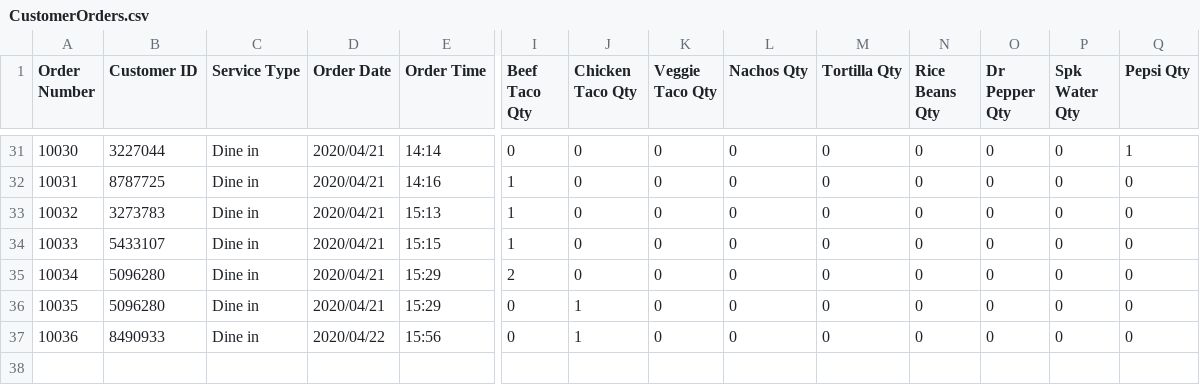
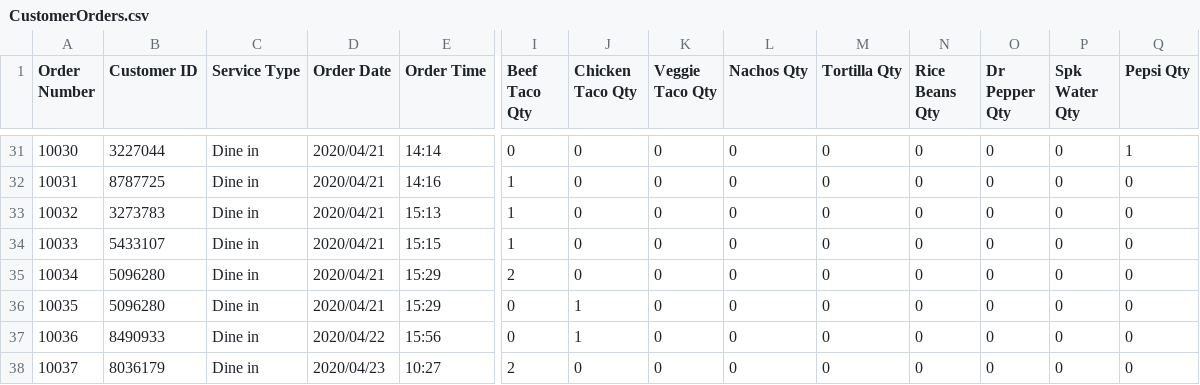
Before and after one commit to UPenn-CIT599/final-project-team-43-restaurant-app, a CSV file: ManagerVersion2/CustomerOrders.csv, drawn as a sheet; only a part is shown, gaps mark what is left out; rows hold the shown columns only; the diff names each change by its address in the sheet, - before the commit and + after, or states it on an @@ line.

Commit message:
solve conflict between customer order csv and transaction extract inventory csv to show on inventory gui

```diff
--- a/ManagerVersion2/CustomerOrders.csv
+++ b/ManagerVersion2/CustomerOrders.csv
+row 38: 10037 | 8036179 | Dine in | 2020/04/23 | 10:27 | 2 | 0 | 0 | 0 | 0 | 0 | 0 | 0 | 0
```
Also changed, not shown: 16 other files.
